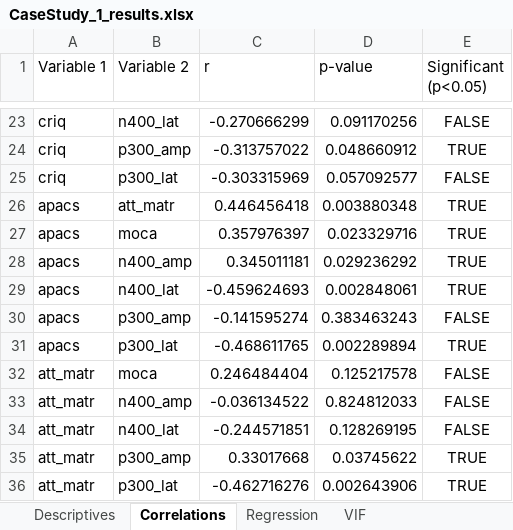
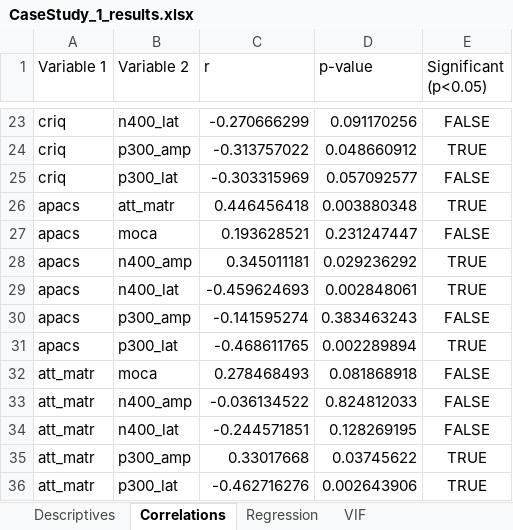
Before and after one commit to SanCamilloIRCCS-OndaLab/tutorial_EEG-NPSY, an Excel workbook: python/CaseStudy_1/outputs/results/CaseStudy_1_results.xlsx, sheet Correlations, drawn as a sheet; only a part is shown, gaps mark what is left out; values as stored, in another font and other column widths than the file's, no borders; removed rows and columns are numbered as before the commit, all else as after; the diff covers the shown part only; the diff names each change by its address in the sheet, - before the commit and + after, or states it on an @@ line.

Commit message:
New dataset generation merged npsy, erp and psd

```diff
--- a/python/CaseStudy_1/outputs/results/CaseStudy_1_results.xlsx (sheet Correlations)
+++ b/python/CaseStudy_1/outputs/results/CaseStudy_1_results.xlsx (sheet Correlations)
-row 27: apacs | moca | 0.357976397 | 0.023329716 | TRUE
+row 27: apacs | moca | 0.193628521 | 0.231247447 | FALSE
-C32 (r): 0.246484404
+C32 (r): 0.278468493
-D32 (p-value): 0.125217578
+D32 (p-value): 0.081868918
```
Also changed, not shown: 3 added rows, 3 removed rows and 8 edited cells elsewhere in this sheet, sheet Regression, sheet Descriptives, 23 other files.
